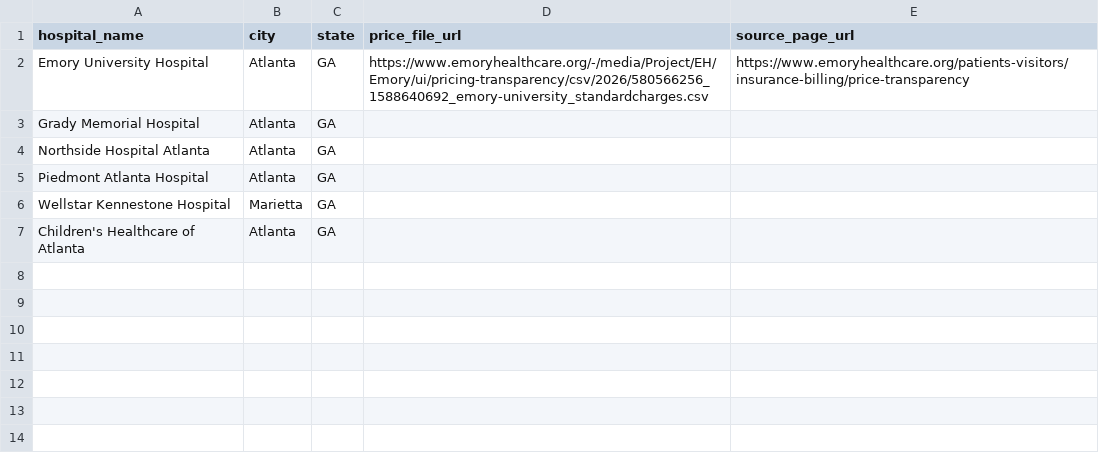
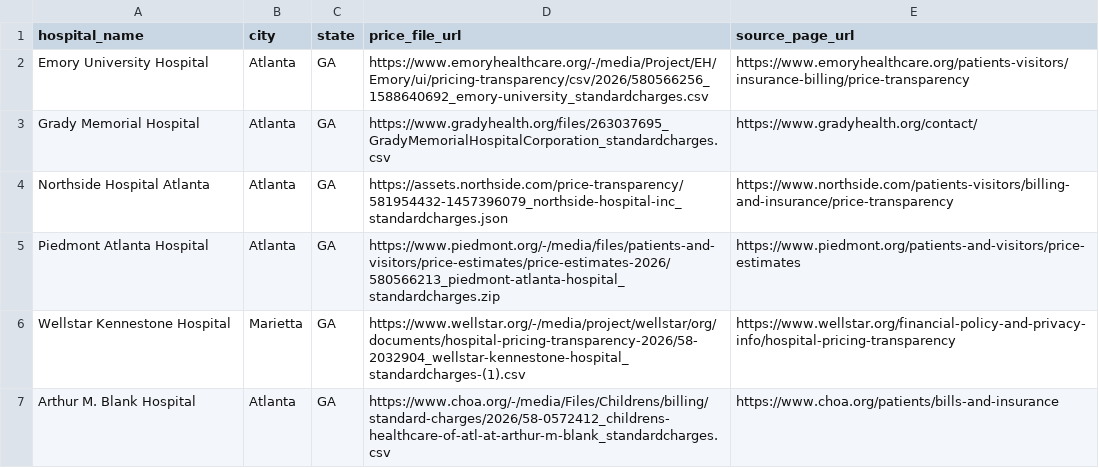
Before and after one commit to jaidasampson2/georgia-hospital-price-quality, a CSV file: config/hospitals.csv, drawn as a sheet.

Commit message:
Add remaining hospital pricing sources
Add and validate official machine-readable pricing links for Northside, Piedmont, Wellstar, and Arthur M Blank Hospital (previously Children's Hospital)

```diff
--- a/config/hospitals.csv
+++ b/config/hospitals.csv
@@ -2,6 +2,6 @@ hospital_name,city,state,price_file_url,source_page_url
 Emory University Hospital,Atlanta,GA,https://www.emoryhealthcare.org/-/media/Project/EH/Emory/ui/pricing-transparency/csv/2026/580566256_1588640692_emory-university_standardcharges.csv,https://www.emoryhealthcare.org/patients-visitors/insurance-billing/price-transparency
-Grady Memorial Hospital,Atlanta,GA,,
-Northside Hospital Atlanta,Atlanta,GA,,
-Piedmont Atlanta Hospital,Atlanta,GA,,
-Wellstar Kennestone Hospital,Marietta,GA,,
-Children's Healthcare of Atlanta,Atlanta,GA,,
+Grady Memorial Hospital,Atlanta,GA,https://www.gradyhealth.org/files/263037695_GradyMemorialHospitalCorporation_standardcharges.csv,https://www.gradyhealth.org/contact/
+Northside Hospital Atlanta,Atlanta,GA,https://assets.northside.com/price-transparency/581954432-1457396079_northside-hospital-inc_standardcharges.json,https://www.northside.com/patients-visitors/billing-and-insurance/price-transparency
+Piedmont Atlanta Hospital,Atlanta,GA,https://www.piedmont.org/-/media/files/patients-and-visitors/price-estimates/price-estimates-2026/580566213_piedmont-atlanta-hospital_standardcharges.zip,https://www.piedmont.org/patients-and-visitors/price-estimates
+Wellstar Kennestone Hospital,Marietta,GA,https://www.wellstar.org/-/media/project/wellstar/org/documents/hospital-pricing-transparency-2026/58-2032904_wellstar-kennestone-hospital_standardcharges-(1).csv,https://www.wellstar.org/financial-policy-and-privacy-info/hospital-pricing-transparency
+Arthur M. Blank Hospital,Atlanta,GA,https://www.choa.org/-/media/Files/Childrens/billing/standard-charges/2026/58-0572412_childrens-healthcare-of-atl-at-arthur-m-blank_standardcharges.csv,https://www.choa.org/patients/bills-and-insurance
```
Also changed, not shown: 3 other files.
